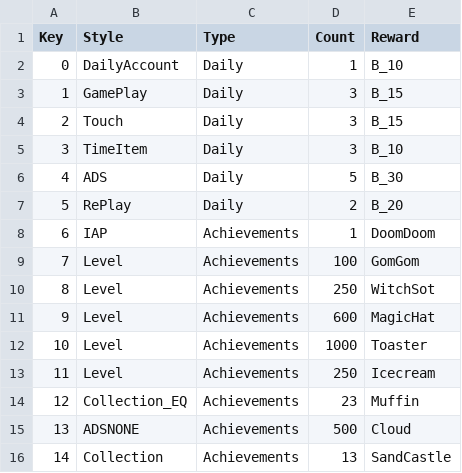
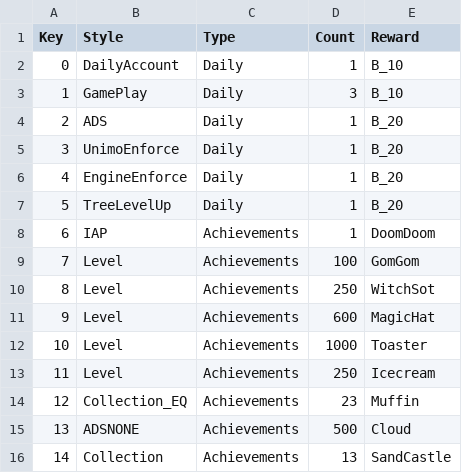
Before and after one commit to TaeGun08/Unimo, a CSV file: Assets/Resources/Datas/Mission.csv, drawn as a sheet.

```diff
--- a/Assets/Resources/Datas/Mission.csv
+++ b/Assets/Resources/Datas/Mission.csv
@@ -2,7 +2,7 @@ Key,Style,Type,Count,Reward
 0,DailyAccount,Daily,1,B_10
-1,GamePlay,Daily,3,B_15
-2,Touch,Daily,3,B_15
-3,TimeItem,Daily,3,B_10
-4,ADS,Daily,5,B_30
-5,RePlay,Daily,2,B_20
+1,GamePlay,Daily,3,B_10
+2,ADS,Daily,1,B_20
+3,UnimoEnforce,Daily,1,B_20
+4,EngineEnforce,Daily,1,B_20
+5,TreeLevelUp,Daily,1,B_20
 6,IAP,Achievements,1,DoomDoom
```
Also changed, not shown: 16 other files.
